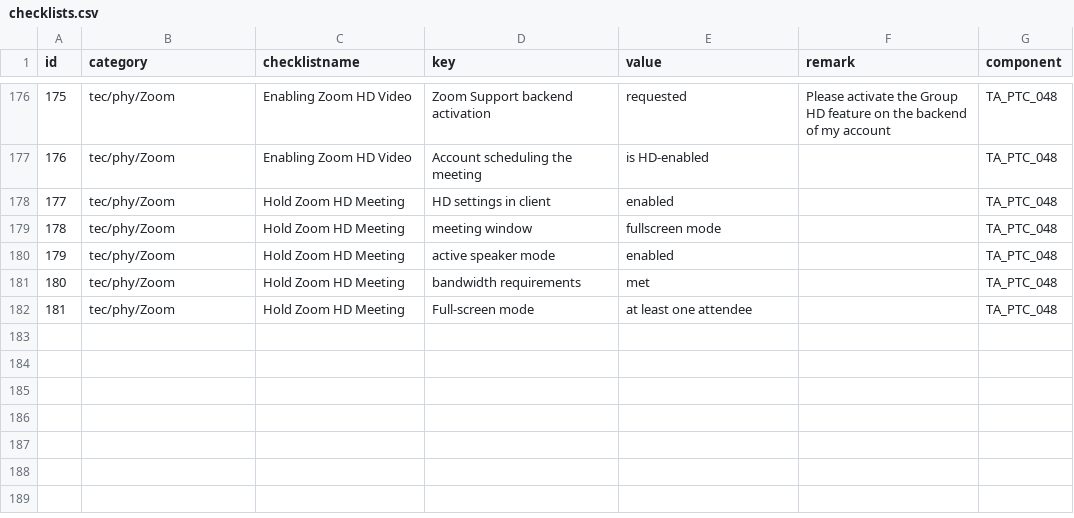
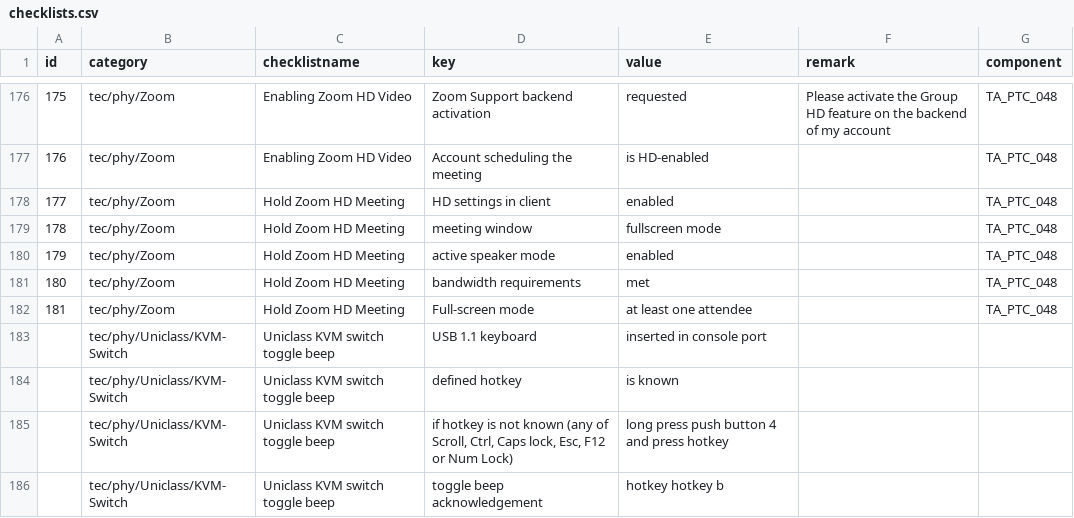
Before and after one commit to cprima/cprimanet, a CSV file: dat/checklists.csv, drawn as a sheet; only a part is shown, gaps mark what is left out; the diff names each change by its address in the sheet, - before the commit and + after, or states it on an @@ line.

```diff
--- a/dat/checklists.csv
+++ b/dat/checklists.csv
+row 183:  | tec/phy/Uniclass/KVM-Switch | Uniclass KVM switch toggle beep | USB 1.1 keyboard | inserted in console port
+row 184:  | tec/phy/Uniclass/KVM-Switch | Uniclass KVM switch toggle beep | defined hotkey | is known
+row 185:  | tec/phy/Uniclass/KVM-Switch | Uniclass KVM switch toggle beep | if hotkey is not known (any of Scroll, Ctrl, Caps lock, Esc, F12 or Num Lock) | long press push button 4 and press hotkey
+row 186:  | tec/phy/Uniclass/KVM-Switch | Uniclass KVM switch toggle beep | toggle beep acknowledgement | hotkey hotkey b
```
Also changed, not shown: dat/taptc.csv, 11 other files.
